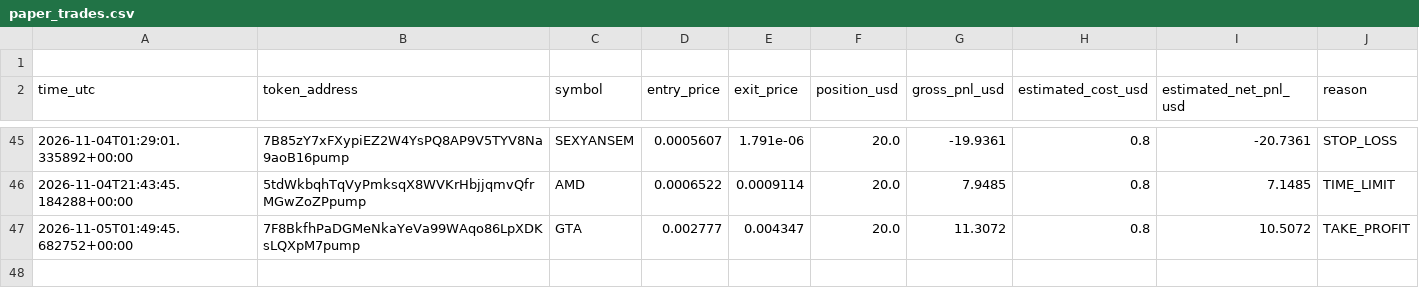
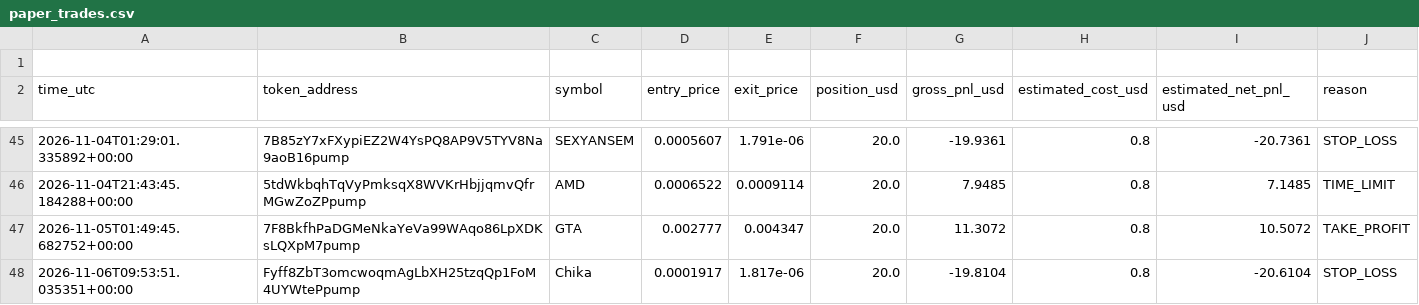
Before and after one commit to domixayo-gif/solana-meme-paper-bot, a CSV file: paper_trades.csv, drawn as a sheet; only a part is shown, gaps mark what is left out.

```diff
--- a/paper_trades.csv
+++ b/paper_trades.csv
@@ -47 +47,2 @@ time_utc,token_address,symbol,entry_price,exit_price,position_usd,gross_pnl_usd,
 2026-11-05T01:49:45.682752+00:00,7F8BkfhPaDGMeNkaYeVa99WAqo86LpXDKsLQXpM7pump,GTA,0.002777,0.004347,20.0,11.3072,0.8,10.5072,TAKE_PROFIT
+2026-11-06T09:53:51.035351+00:00,Fyff8ZbT3omcwoqmAgLbXH25tzqQp1FoM4UYWtePpump,Chika,0.0001917,1.817e-06,20.0,-19.8104,0.8,-20.6104,STOP_LOSS
```
Also changed, not shown: 1 other file.
